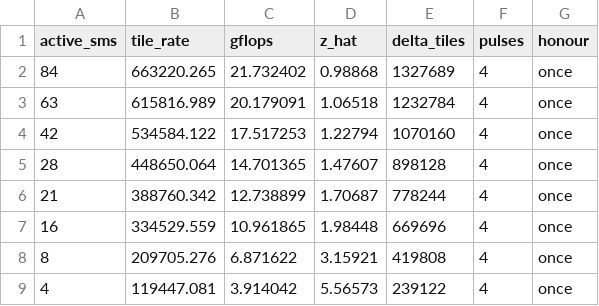
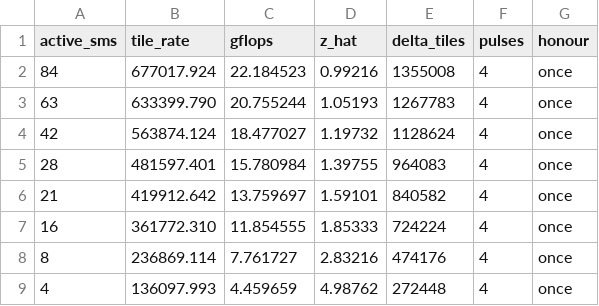
Before and after one commit to bencoupland/GPUtronic, a CSV file: results/gputronic_episode_dyno_summary.csv, drawn as a sheet.

Commit message:
Record the per-SM tally against the pulse counter.
Open loop at 46 SMs, the sum of the tallies matched the pulses at 100 ms
(ratio 1.000, correlation 0.995). The working SMs were uneven. Gold,
transfer, and episode check passed on this build with the tensor sensor off.

```diff
--- a/results/gputronic_episode_dyno_summary.csv
+++ b/results/gputronic_episode_dyno_summary.csv
@@ -1,9 +1,9 @@
 active_sms,tile_rate,gflops,z_hat,delta_tiles,pulses,honour
-84,663220.265,21.732402,0.98868,1327689,4,once
-63,615816.989,20.179091,1.06518,1232784,4,once
-42,534584.122,17.517253,1.22794,1070160,4,once
-28,448650.064,14.701365,1.47607,898128,4,once
-21,388760.342,12.738899,1.70687,778244,4,once
-16,334529.559,10.961865,1.98448,669696,4,once
-8,209705.276,6.871622,3.15921,419808,4,once
-4,119447.081,3.914042,5.56573,239122,4,once
+84,677017.924,22.184523,0.99216,1355008,4,once
+63,633399.790,20.755244,1.05193,1267783,4,once
+42,563874.124,18.477027,1.19732,1128624,4,once
+28,481597.401,15.780984,1.39755,964083,4,once
+21,419912.642,13.759697,1.59101,840582,4,once
+16,361772.310,11.854555,1.85333,724224,4,once
+8,236869.114,7.761727,2.83216,474176,4,once
+4,136097.993,4.459659,4.98762,272448,4,once
```
Also changed, not shown: results/gputronic_gold_dyno_summary.csv, results/gputronic_transfer_dyno_summary.csv, 31 other files.
